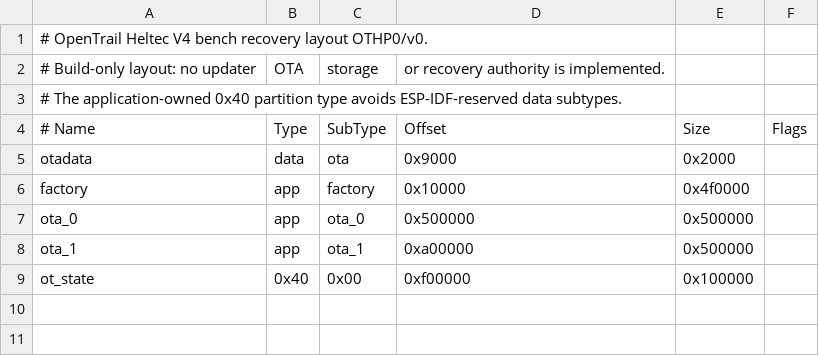
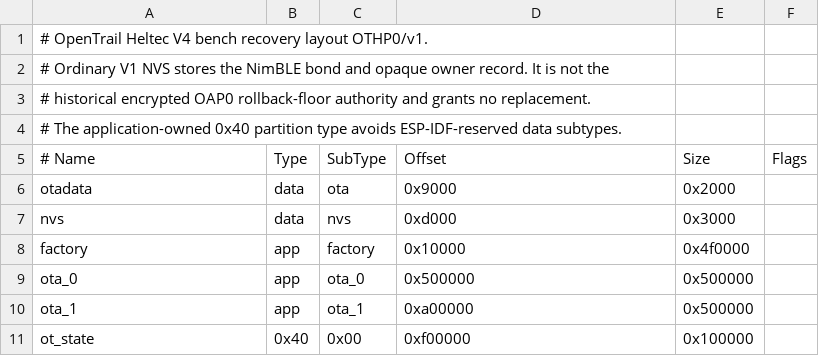
Before and after one commit to Limited-Underground/Trail, a CSV file: firmware/targets/heltec_v4_bench/partitions.csv, drawn as a sheet.

Commit message:
Integrate OT-166 durable BLE bond owner

```diff
--- a/firmware/targets/heltec_v4_bench/partitions.csv
+++ b/firmware/targets/heltec_v4_bench/partitions.csv
@@ -1,3 +1,4 @@
-# OpenTrail Heltec V4 bench recovery layout OTHP0/v0.
-# Build-only layout: no updater, OTA, storage, or recovery authority is implemented.
+# OpenTrail Heltec V4 bench recovery layout OTHP0/v1.
+# Ordinary V1 NVS stores the NimBLE bond and opaque owner record. It is not the
+# historical encrypted OAP0 rollback-floor authority and grants no replacement.
 # The application-owned 0x40 partition type avoids ESP-IDF-reserved data subtypes.
@@ -5,2 +6,3 @@
 otadata,data,ota,0x9000,0x2000,
+nvs,data,nvs,0xd000,0x3000,
 factory,app,factory,0x10000,0x4f0000,
```
Also changed, not shown: 49 other files.
